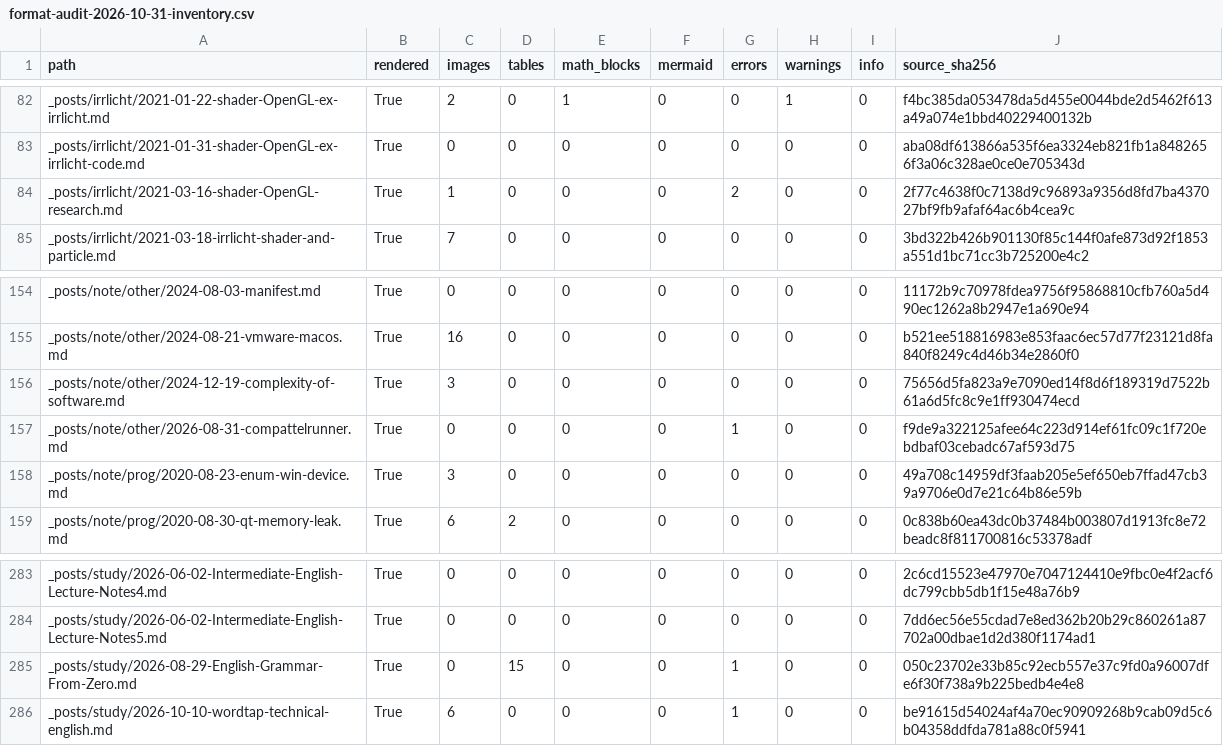
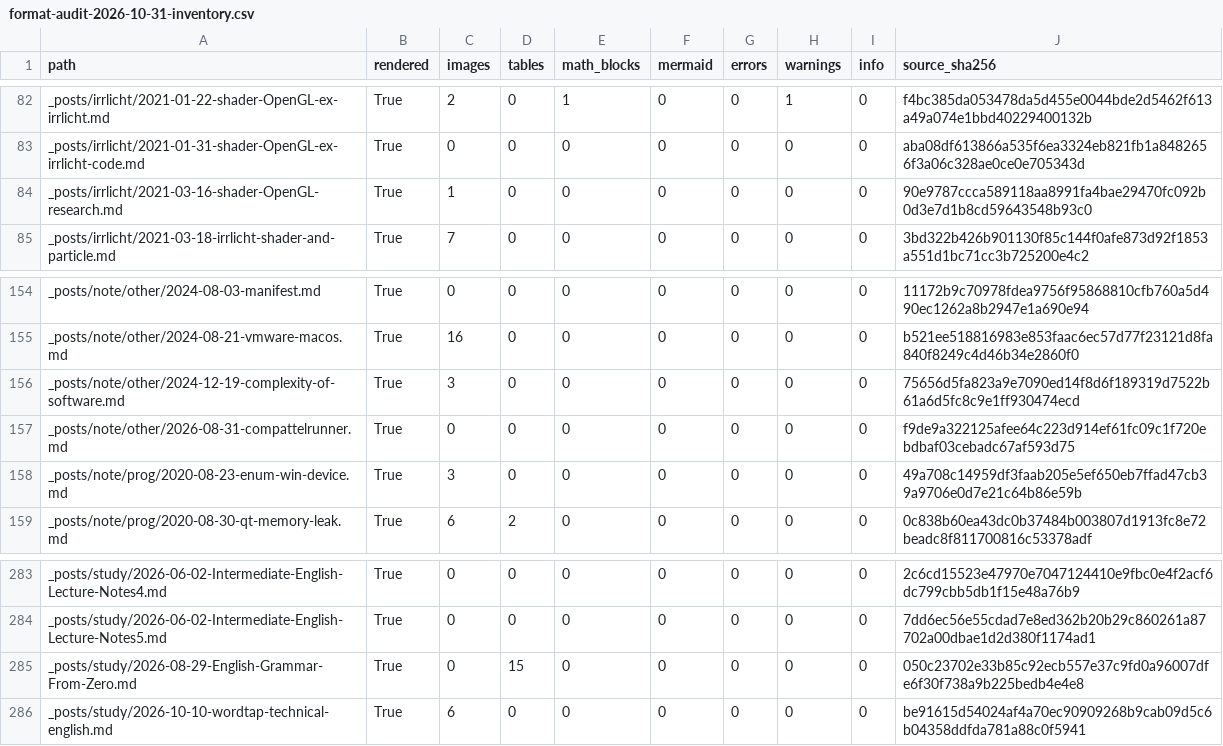
Before and after one commit to hawkhai/hawkhai.github.io, a CSV file: docs/format-audit-2026-10-31-inventory.csv, drawn as a sheet; only a part is shown, gaps mark what is left out.

```diff
--- a/docs/format-audit-2026-10-31-inventory.csv
+++ b/docs/format-audit-2026-10-31-inventory.csv
@@ -83,3 +83,3 @@ _posts/irrlicht/2021-01-22-shader-OpenGL-ex-irrlicht.md,True,2,0,1,0,0,1,0,f4bc3
 _posts/irrlicht/2021-01-31-shader-OpenGL-ex-irrlicht-code.md,True,0,0,0,0,0,0,0,aba08df613866a535f6ea3324eb821fb1a8482656f3a06c328ae0ce0e705343d
-_posts/irrlicht/2021-03-16-shader-OpenGL-research.md,True,1,0,0,0,2,0,0,2f77c4638f0c7138d9c96893a9356d8fd7ba437027bf9fb9afaf64ac6b4cea9c
+_posts/irrlicht/2021-03-16-shader-OpenGL-research.md,True,1,0,0,0,0,0,0,90e9787ccca589118aa8991fa4bae29470fc092b0d3e7d1b8cd59643548b93c0
 _posts/irrlicht/2021-03-18-irrlicht-shader-and-particle.md,True,7,0,0,0,0,0,0,3bd322b426b901130f85c144f0afe873d92f1853a551d1bc71cc3b725200e4c2
@@ -156,3 +156,3 @@ _posts/note/other/2024-08-21-vmware-macos.md,True,16,0,0,0,0,0,0,b521ee518816983
 _posts/note/other/2024-12-19-complexity-of-software.md,True,3,0,0,0,0,0,0,75656d5fa823a9e7090ed14f8d6f189319d7522b61a6d5fc8c9e1ff930474ecd
-_posts/note/other/2026-08-31-compattelrunner.md,True,0,0,0,0,1,0,0,f9de9a322125afee64c223d914ef61fc09c1f720ebdbaf03cebadc67af593d75
+_posts/note/other/2026-08-31-compattelrunner.md,True,0,0,0,0,0,0,0,f9de9a322125afee64c223d914ef61fc09c1f720ebdbaf03cebadc67af593d75
 _posts/note/prog/2020-08-23-enum-win-device.md,True,3,0,0,0,0,0,0,49a708c14959df3faab205e5ef650eb7ffad47cb39a9706e0d7e21c64b86e59b
@@ -284,3 +284,3 @@ _posts/study/2026-06-02-Intermediate-English-Lecture-Notes4.md,True,0,0,0,0,0,0,
 _posts/study/2026-06-02-Intermediate-English-Lecture-Notes5.md,True,0,0,0,0,0,0,0,7dd6ec56e55cdad7e8ed362b20b29c860261a87702a00dbae1d2d380f1174ad1
-_posts/study/2026-08-29-English-Grammar-From-Zero.md,True,0,15,0,0,1,0,0,050c23702e33b85c92ecb557e37c9fd0a96007dfe6f30f738a9b225bedb4e4e8
-_posts/study/2026-10-10-wordtap-technical-english.md,True,6,0,0,0,1,0,0,be91615d54024af4a70ec90909268b9cab09d5c6b04358ddfda781a88c0f5941
+_posts/study/2026-08-29-English-Grammar-From-Zero.md,True,0,15,0,0,0,0,0,050c23702e33b85c92ecb557e37c9fd0a96007dfe6f30f738a9b225bedb4e4e8
+_posts/study/2026-10-10-wordtap-technical-english.md,True,6,0,0,0,0,0,0,be91615d54024af4a70ec90909268b9cab09d5c6b04358ddfda781a88c0f5941
```
Also changed, not shown: docs/format-audit-2026-10-31-findings.csv, 9 other files.
